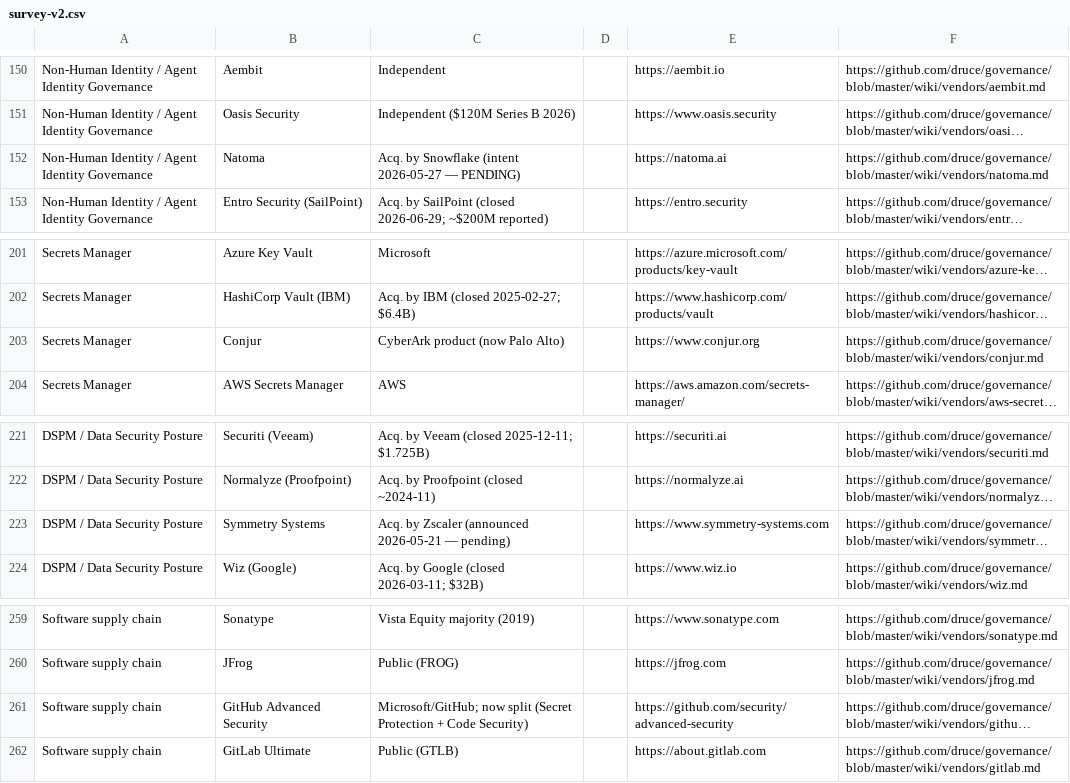
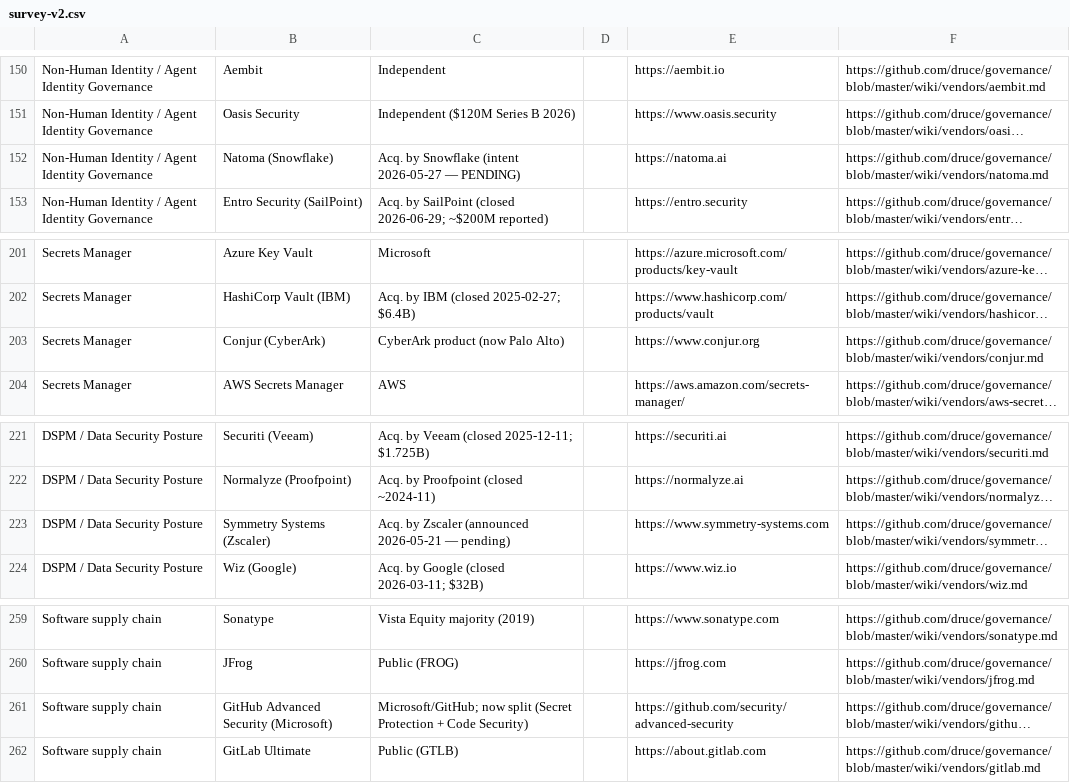
Before and after one commit to druce/governance, a CSV file: survey-v2.csv, drawn as a sheet; only a part is shown, gaps mark what is left out; long unchanged cells end in …; the diff covers the shown part only; the diff names each change by its address in the sheet, - before the commit and + after, or states it on an @@ line.

```diff
--- a/survey-v2.csv
+++ b/survey-v2.csv
-B152: Natoma
+B152: Natoma (Snowflake)
-B203: Conjur
+B203: Conjur (CyberArk)
-B223: Symmetry Systems
+B223: Symmetry Systems (Zscaler)
-B261: GitHub Advanced Security
+B261: GitHub Advanced Security (Microsoft)
```
Also changed, not shown: 6 edited cells elsewhere in this file, 6 other files.
